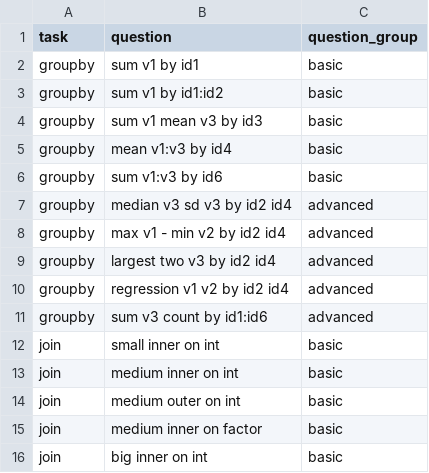
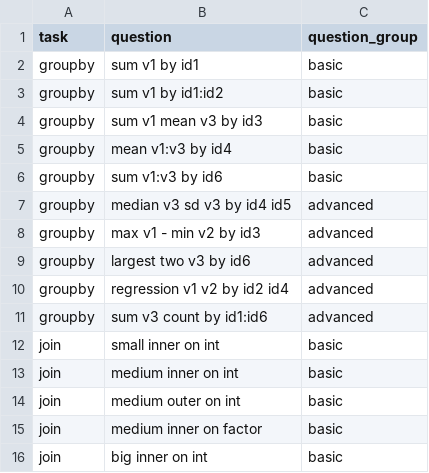
Before and after one commit to h2oai/db-benchmark, a CSV file: questions.csv, drawn as a sheet.

```diff
--- a/questions.csv
+++ b/questions.csv
@@ -6,5 +6,5 @@ groupby,mean v1:v3 by id4,basic
 groupby,sum v1:v3 by id6,basic
-groupby,median v3 sd v3 by id2 id4,advanced
-groupby,max v1 - min v2 by id2 id4,advanced
-groupby,largest two v3 by id2 id4,advanced
+groupby,median v3 sd v3 by id4 id5,advanced
+groupby,max v1 - min v2 by id3,advanced
+groupby,largest two v3 by id6,advanced
 groupby,regression v1 v2 by id2 id4,advanced
```
Also changed, not shown: 2 other files.
